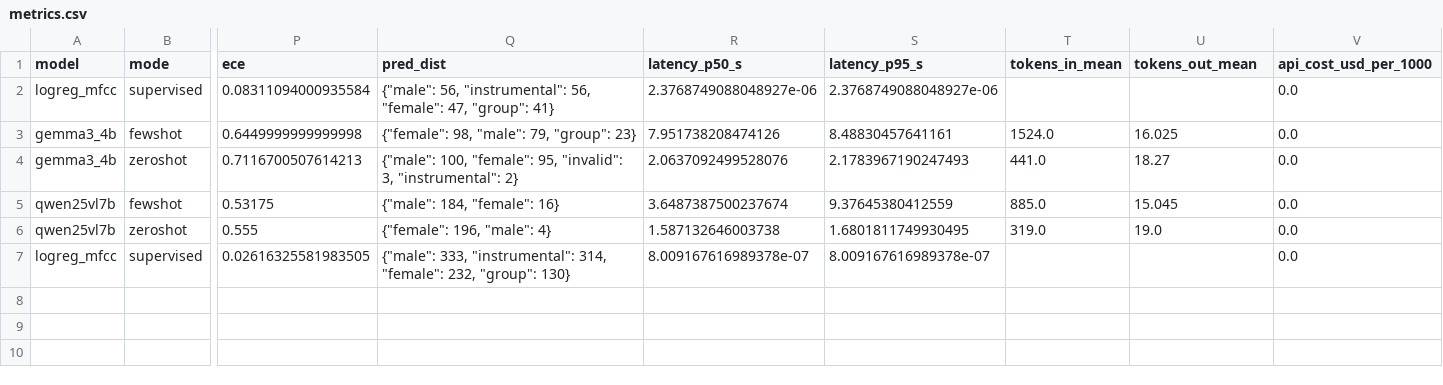
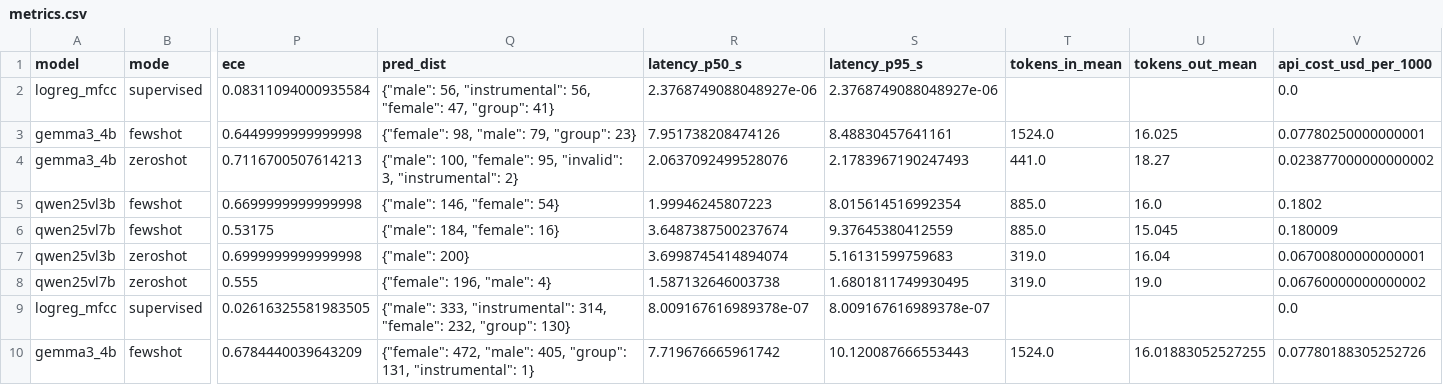
Before and after one commit to kater1nart/lab1_vocal_llm, a CSV file: results/metrics.csv, drawn as a sheet; only a part is shown, gaps mark what is left out; addresses are those after the commit; rows hold the shown columns only; the diff names each change by its address in the sheet, - before the commit and + after, or states it on an @@ line.

```diff
--- a/results/metrics.csv
+++ b/results/metrics.csv
-V3 (api_cost_usd_per_1000): 0.0
+V3 (api_cost_usd_per_1000): 0.07780250000000001
-V4 (api_cost_usd_per_1000): 0.0
+V4 (api_cost_usd_per_1000): 0.023877000000000002
+row 5: qwen25vl3b | fewshot | 0.6699999999999998 | {"male": 146, "female": 54} | 1.99946245807223 | 8.015614516992354 | 885.0 | 16.0 | 0.1802
-V6 (api_cost_usd_per_1000): 0.0
+V6 (api_cost_usd_per_1000): 0.180009
+row 7: qwen25vl3b | zeroshot | 0.6999999999999998 | {"male": 200} | 3.6998745414894074 | 5.16131599759683 | 319.0 | 16.04 | 0.06700800000000001
-V8 (api_cost_usd_per_1000): 0.0
+V8 (api_cost_usd_per_1000): 0.06760000000000002
+row 10: gemma3_4b | fewshot | 0.6784440039643209 | {"female": 472, "male": 405, "group": 131, "instrumental": 1} | 7.719676665961742 | 10.120087666553443 | 1524.0 | 16.01883052527255 | 0.07780188305252726
```
Also changed, not shown: 20 other files.
